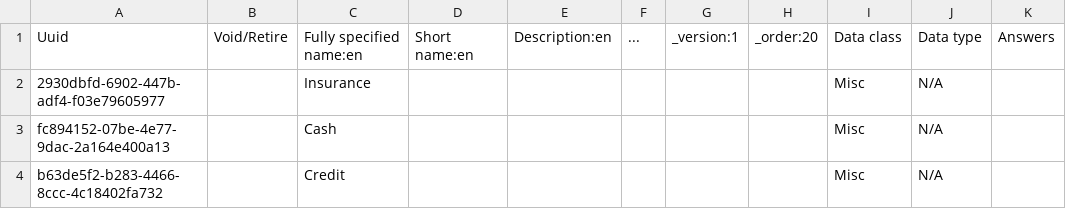
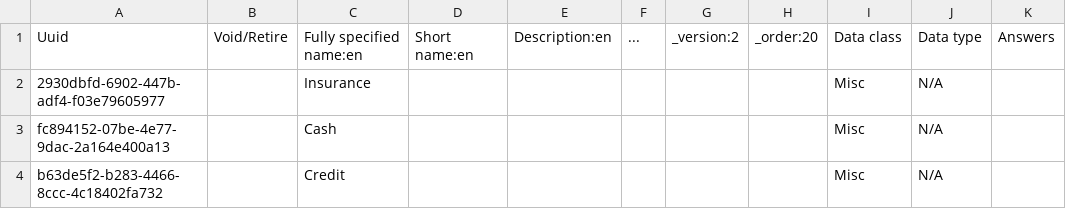
Before and after one commit to IntelliSOFT-Consulting/bdsec-metadata, a CSV file: configuration/concepts/visitConcepts.csv, drawn as a sheet; only a part is shown.

```diff
--- a/configuration/concepts/visitConcepts.csv
+++ b/configuration/concepts/visitConcepts.csv
@@ -1,2 +1,2 @@
-Uuid,Void/Retire,Fully specified name:en,Short name:en,Description:en,...,_version:1,_order:20,Data class,Data type,Answers
+Uuid,Void/Retire,Fully specified name:en,Short name:en,Description:en,...,_version:2,_order:20,Data class,Data type,Answers
 2930dbfd-6902-447b-adf4-f03e79605977,,Insurance,,,,,,Misc,N/A,
```
Also changed, not shown: configuration/concepts/ophthalmologist_consultation.csv.
